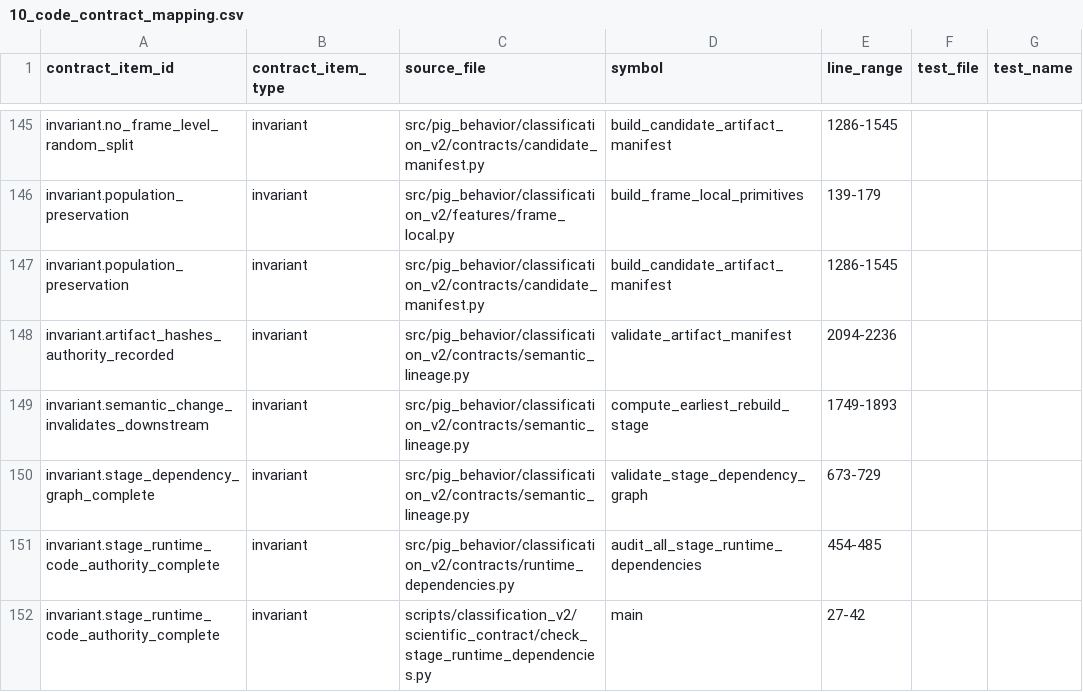
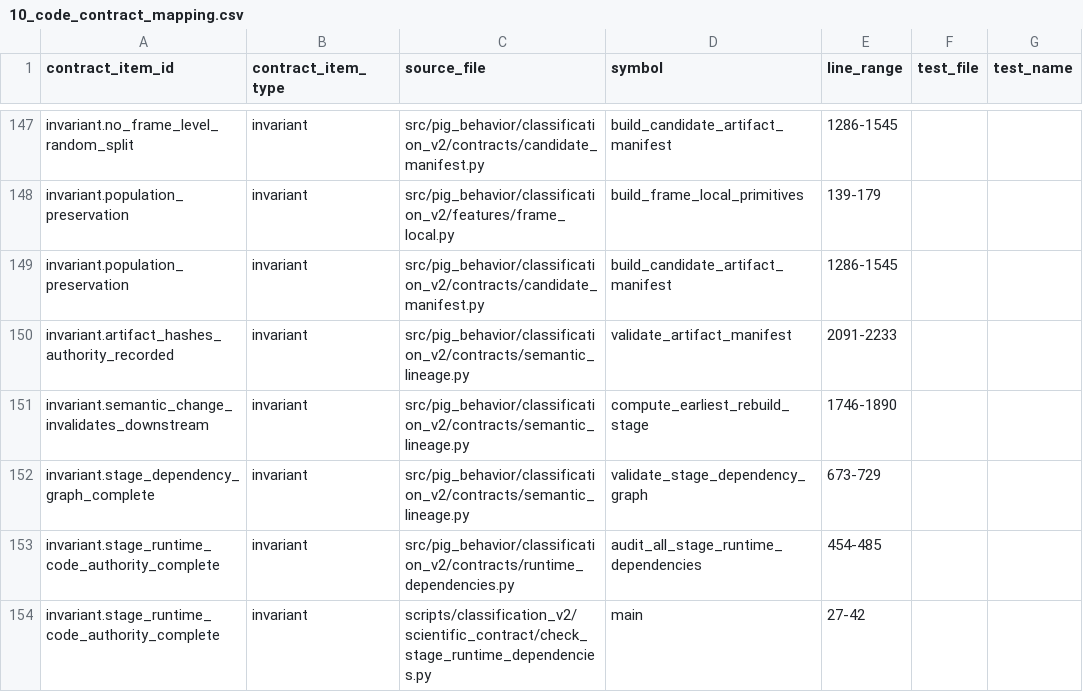
Before and after one commit to tuanhmhe186947/q7m4x9v2k8n5r3t6p1, a CSV file: docs/classification_v2/scientific_contract_v1/10_code_contract_mapping.csv, drawn as a sheet; only a part is shown, gaps mark what is left out; addresses are those after the commit; the diff covers the shown part only; the diff names each change by its address in the sheet, - before the commit and + after, or states it on an @@ line.

```diff
--- a/docs/classification_v2/scientific_contract_v1/10_code_contract_mapping.csv
+++ b/docs/classification_v2/scientific_contract_v1/10_code_contract_mapping.csv
-E150 (line_range): 2094-2236
+E150 (line_range): 2091-2233
-E151 (line_range): 1749-1893
+E151 (line_range): 1746-1890
```
Also changed, not shown: 2 added rows and 5 edited cells elsewhere in this file, docs/classification_v2/scientific_contract_v1/02_stage_contract_registry.csv, 10 other files.
